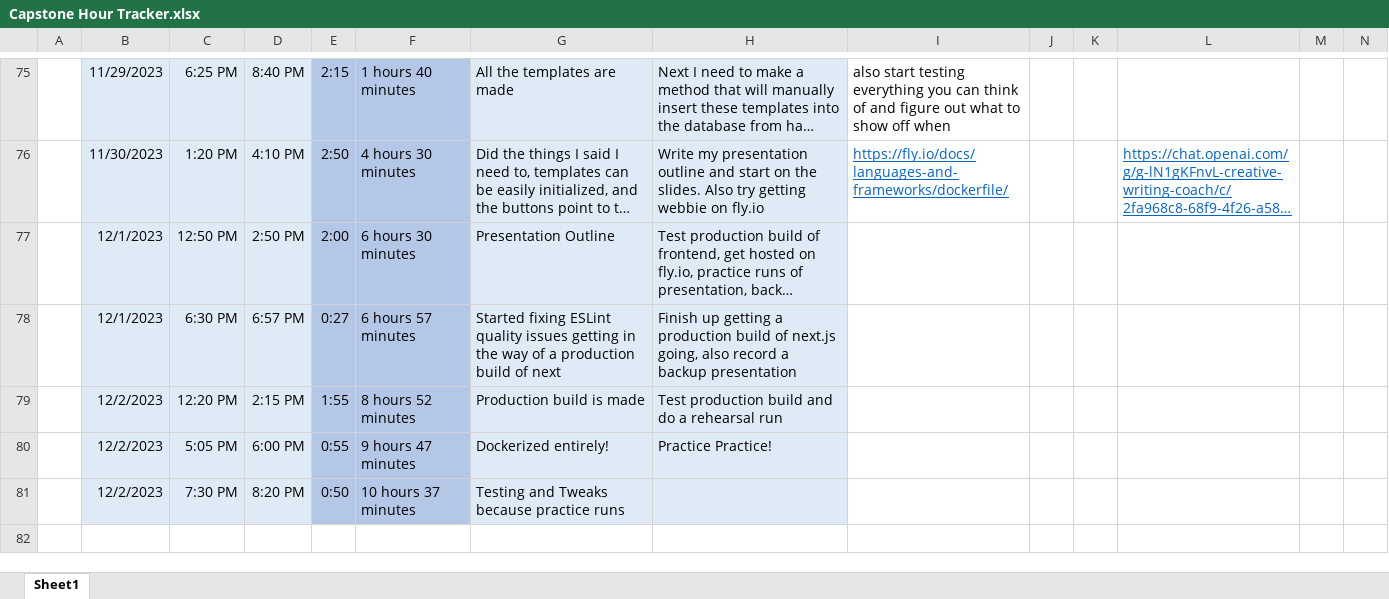
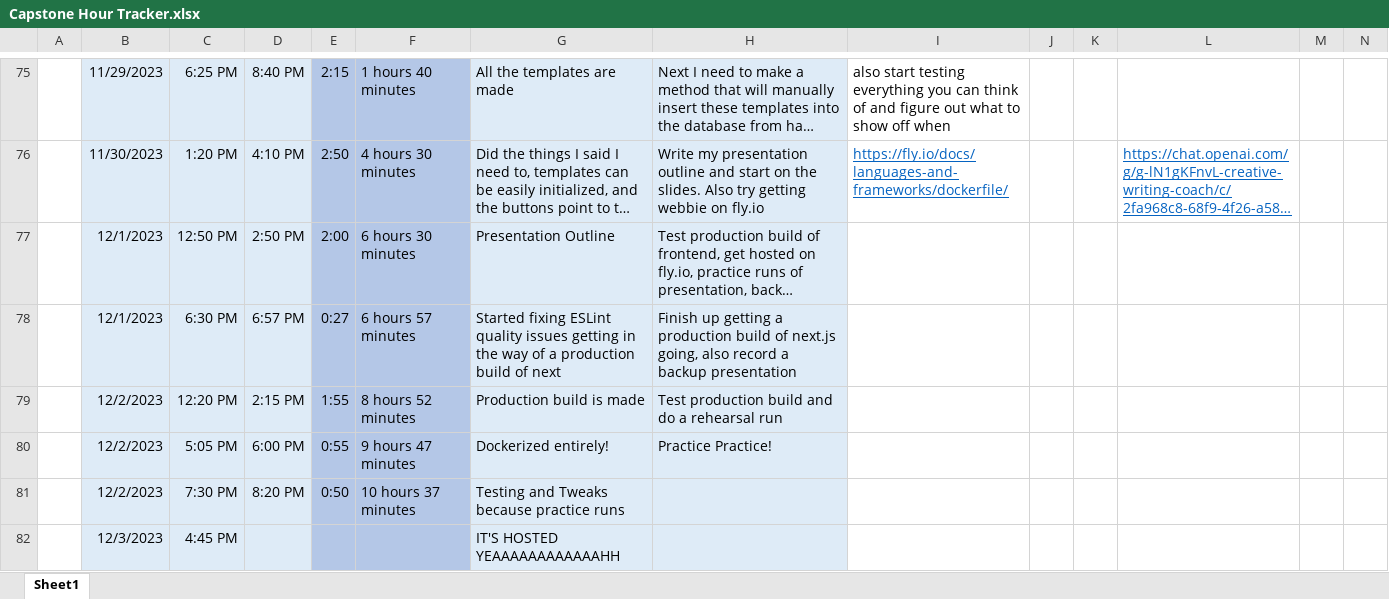
Before and after one commit to alexbatesdev/Neumont-Capstone, an Excel workbook: Documents/Capstone Hour Tracker.xlsx, sheet Sheet1, drawn as a sheet; only a part is shown, gaps mark what is left out; long unchanged cells end in …; values as stored, in another font and other column widths than the file's, no borders; rows hold the shown columns only; the diff names each change by its address in the sheet, - before the commit and + after, or states it on an @@ line.

```diff
--- a/Documents/Capstone Hour Tracker.xlsx (sheet Sheet1)
+++ b/Documents/Capstone Hour Tracker.xlsx (sheet Sheet1)
+row 82:  | 12/3/2023 | 4:45 PM |  |  |  | IT'S HOSTED YEAAAAAAAAAAAAHH
```
Also changed, not shown: 7 other files.
